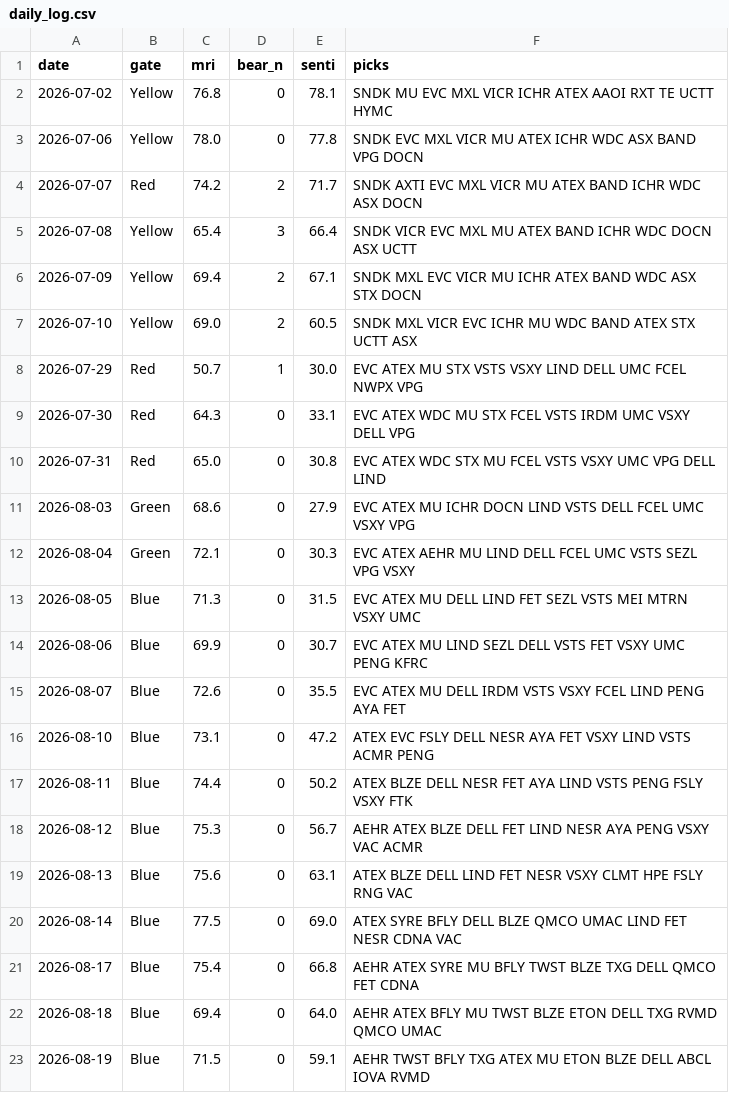
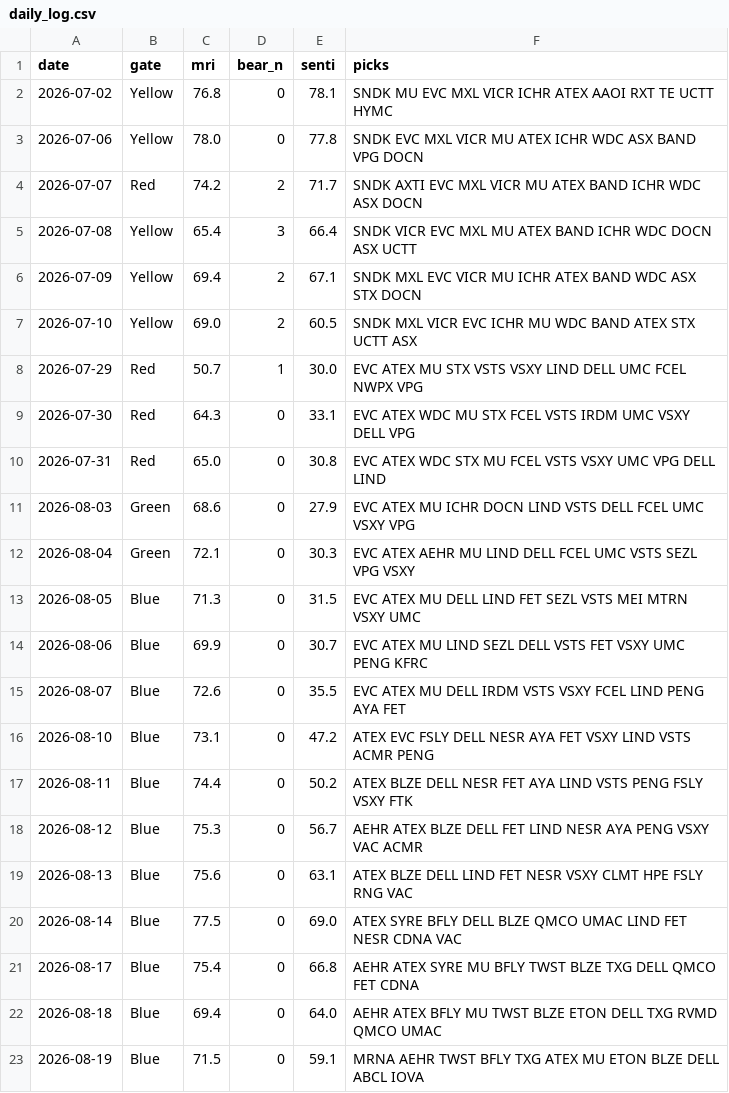
Before and after one commit to thanzo12wizu-stack/v38-watchlist, a CSV file: daily_log.csv, drawn as a sheet.

```diff
--- a/daily_log.csv
+++ b/daily_log.csv
@@ -22,2 +22,2 @@ date,gate,mri,bear_n,senti,picks
 2026-08-18,Blue,69.4,0,64.0,AEHR ATEX BFLY MU TWST BLZE ETON DELL TXG RVMD QMCO UMAC
-2026-08-19,Blue,71.5,0,59.1,AEHR TWST BFLY TXG ATEX MU ETON BLZE DELL ABCL IOVA RVMD
+2026-08-19,Blue,71.5,0,59.1,MRNA AEHR TWST BFLY TXG ATEX MU ETON BLZE DELL ABCL IOVA
```
Also changed, not shown: universe.csv, 7 other files.
